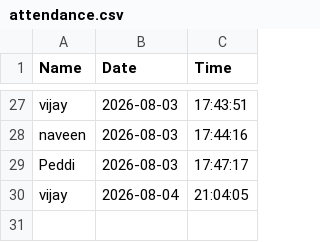
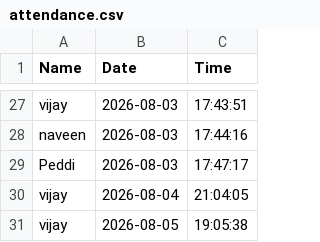
Before and after one commit to vijaykumar2219006-cmd/Smart-Face-Attendance-System, a CSV file: python/attendance/attendance.csv, drawn as a sheet; only a part is shown, gaps mark what is left out.

```diff
--- a/python/attendance/attendance.csv
+++ b/python/attendance/attendance.csv
@@ -30 +30,2 @@ Peddi,2026-08-03,17:47:17
 vijay,2026-08-04,21:04:05
+vijay,2026-08-05,19:05:38
```
Also changed, not shown: 5 other files.
